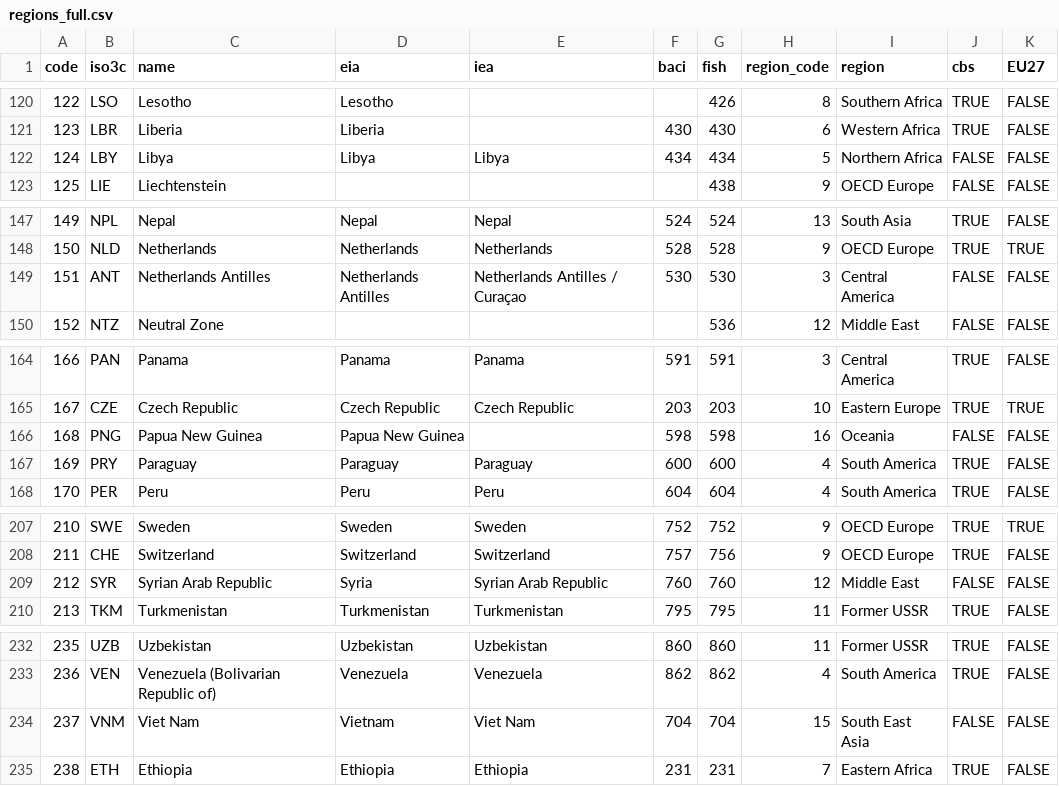
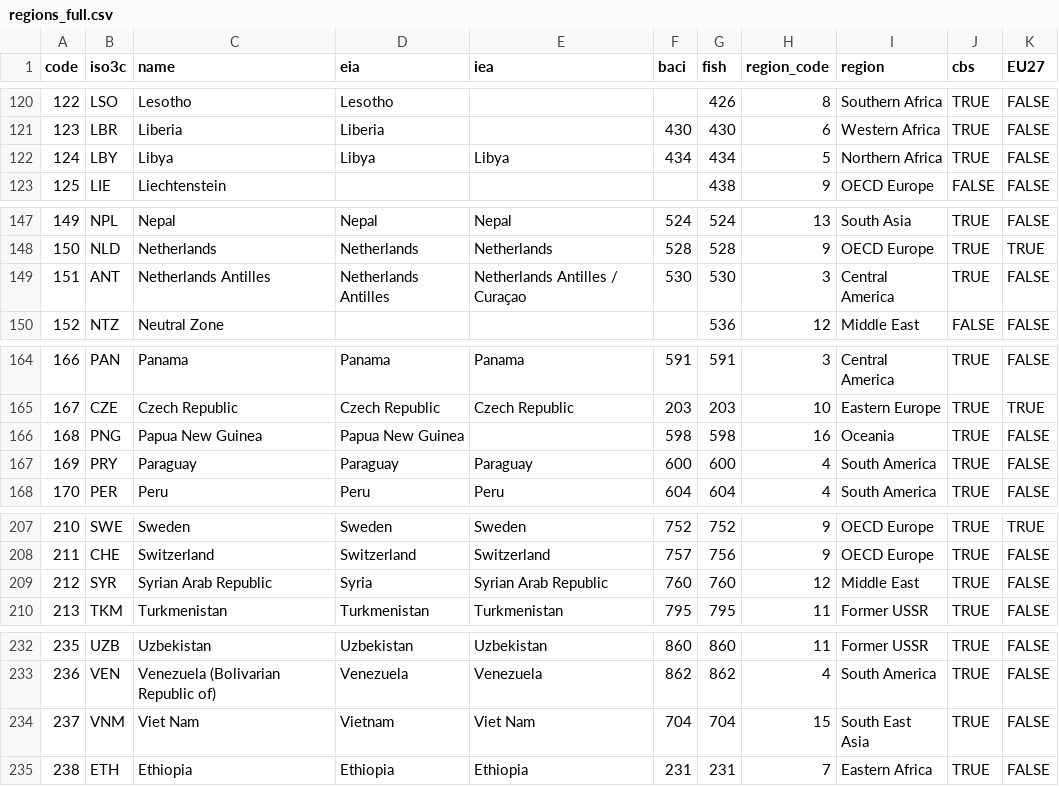
Before and after one commit to fineprint-global/fabio, a CSV file: inst/regions_full.csv, drawn as a sheet; only a part is shown, gaps mark what is left out; the diff covers the shown part only.

```diff
--- a/inst/regions_full.csv
+++ b/inst/regions_full.csv
@@ -121,3 +121,3 @@ code,iso3c,name,eia,iea,baci,fish,region_code,region,cbs,EU27
 123,LBR,Liberia,Liberia,"",430,430,6,Western Africa,TRUE,FALSE
-124,LBY,Libya,Libya,Libya,434,434,5,Northern Africa,FALSE,FALSE
+124,LBY,Libya,Libya,Libya,434,434,5,Northern Africa,TRUE,FALSE
 125,LIE,Liechtenstein,"","",,438,9,OECD Europe,FALSE,FALSE
@@ -148,3 +148,3 @@ code,iso3c,name,eia,iea,baci,fish,region_code,region,cbs,EU27
 150,NLD,Netherlands,Netherlands,Netherlands,528,528,9,OECD Europe,TRUE,TRUE
-151,ANT,Netherlands Antilles,Netherlands Antilles,Netherlands Antilles / Curaçao,530,530,3,Central America,FALSE,FALSE
+151,ANT,Netherlands Antilles,Netherlands Antilles,Netherlands Antilles / Curaçao,530,530,3,Central America,TRUE,FALSE
 152,NTZ,Neutral Zone,"","",,536,12,Middle East,FALSE,FALSE
@@ -165,3 +165,3 @@ code,iso3c,name,eia,iea,baci,fish,region_code,region,cbs,EU27
 167,CZE,Czech Republic,Czech Republic,Czech Republic,203,203,10,Eastern Europe,TRUE,TRUE
-168,PNG,Papua New Guinea,Papua New Guinea,"",598,598,16,Oceania,FALSE,FALSE
+168,PNG,Papua New Guinea,Papua New Guinea,"",598,598,16,Oceania,TRUE,FALSE
 169,PRY,Paraguay,Paraguay,Paraguay,600,600,4,South America,TRUE,FALSE
@@ -208,3 +208,3 @@ code,iso3c,name,eia,iea,baci,fish,region_code,region,cbs,EU27
 211,CHE,Switzerland,Switzerland,Switzerland,757,756,9,OECD Europe,TRUE,FALSE
-212,SYR,Syrian Arab Republic,Syria,Syrian Arab Republic,760,760,12,Middle East,FALSE,FALSE
+212,SYR,Syrian Arab Republic,Syria,Syrian Arab Republic,760,760,12,Middle East,TRUE,FALSE
 213,TKM,Turkmenistan,Turkmenistan,Turkmenistan,795,795,11,Former USSR,TRUE,FALSE
@@ -233,3 +233,3 @@ code,iso3c,name,eia,iea,baci,fish,region_code,region,cbs,EU27
 236,VEN,Venezuela (Bolivarian Republic of),Venezuela,Venezuela,862,862,4,South America,TRUE,FALSE
-237,VNM,Viet Nam,Vietnam,Viet Nam,704,704,15,South East Asia,FALSE,FALSE
+237,VNM,Viet Nam,Vietnam,Viet Nam,704,704,15,South East Asia,TRUE,FALSE
 238,ETH,Ethiopia,Ethiopia,Ethiopia,231,231,7,Eastern Africa,TRUE,FALSE
```
Also changed, not shown: 8 edited cells elsewhere in this file, inst/items_full.csv, inst/items_supply-shares.csv, 9 other files.
